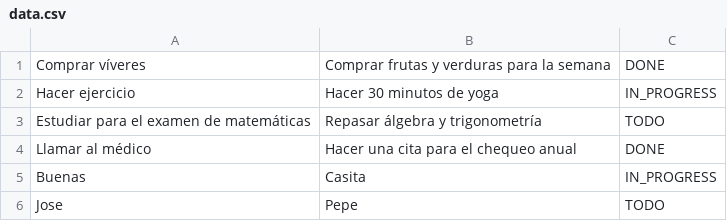
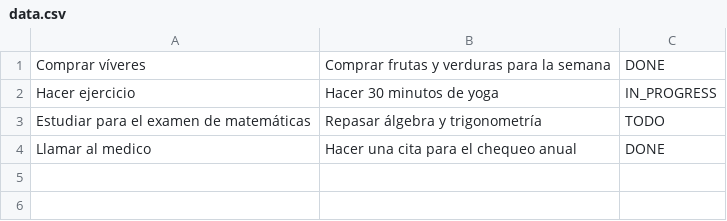
Before and after one commit to MartinVazquez1982/todo_application, a CSV file: src/main/resources/data.csv, drawn as a sheet.

```diff
--- a/src/main/resources/data.csv
+++ b/src/main/resources/data.csv
@@ -3,4 +3,2 @@ Hacer ejercicio,Hacer 30 minutos de yoga,IN_PROGRESS
 Estudiar para el examen de matemáticas,Repasar álgebra y trigonometría,TODO
-Llamar al médico,Hacer una cita para el chequeo anual,DONE
-Buenas,Casita,IN_PROGRESS
-Jose,Pepe,TODO
+Llamar al medico,Hacer una cita para el chequeo anual,DONE
```
Also changed, not shown: 4 other files.
